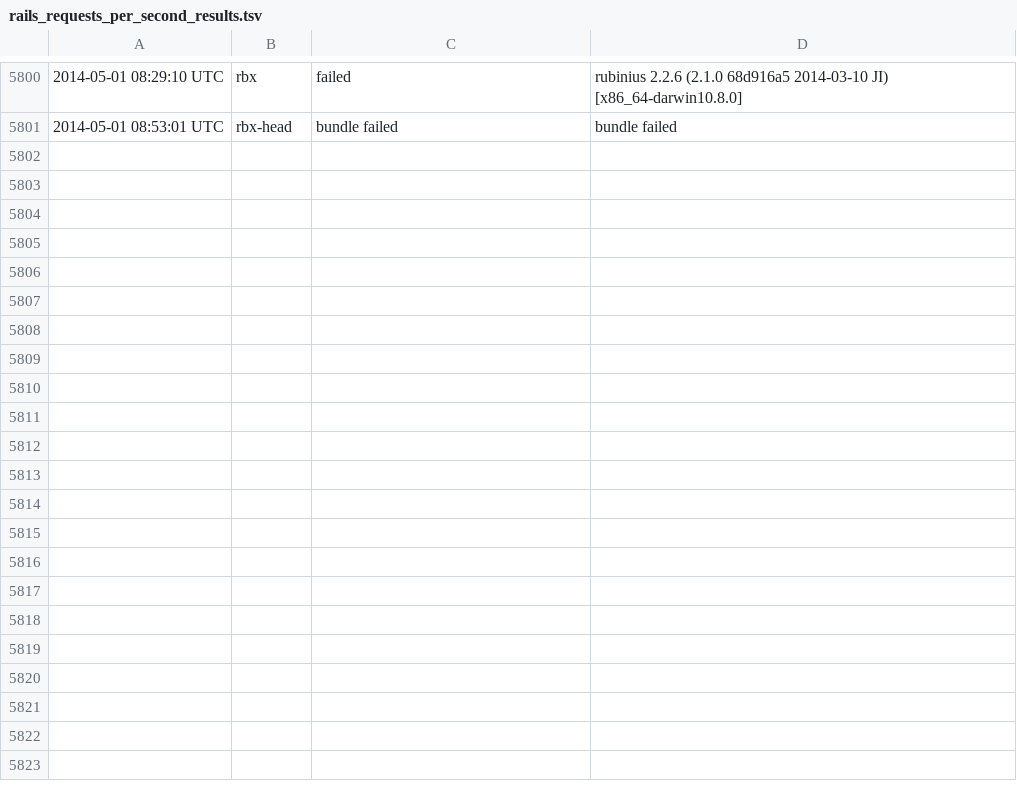
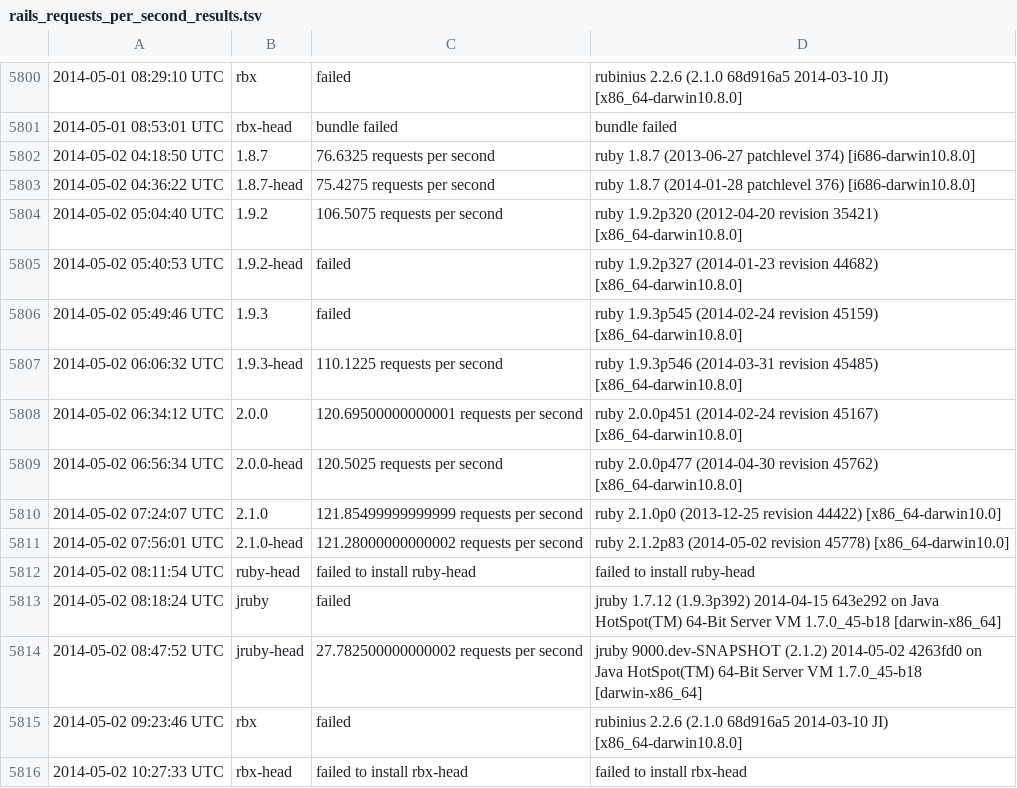
Before and after one commit to brianhempel/isrubyfastyet, a TSV file: results/rails_requests_per_second_results.tsv, drawn as a sheet; only a part is shown, gaps mark what is left out; the diff names each change by its address in the sheet, - before the commit and + after, or states it on an @@ line.

Commit message:
Autorunner: Results

```diff
--- a/results/rails_requests_per_second_results.tsv
+++ b/results/rails_requests_per_second_results.tsv
+row 5802: 2014-05-02 04:18:50 UTC | 1.8.7 | 76.6325 requests per second | ruby 1.8.7 (2013-06-27 patchlevel 374) [i686-darwin10.8.0]
+row 5803: 2014-05-02 04:36:22 UTC | 1.8.7-head | 75.4275 requests per second | ruby 1.8.7 (2014-01-28 patchlevel 376) [i686-darwin10.8.0]
+row 5804: 2014-05-02 05:04:40 UTC | 1.9.2 | 106.5075 requests per second | ruby 1.9.2p320 (2012-04-20 revision 35421) [x86_64-darwin10.8.0]
+row 5805: 2014-05-02 05:40:53 UTC | 1.9.2-head | failed | ruby 1.9.2p327 (2014-01-23 revision 44682) [x86_64-darwin10.8.0]
+row 5806: 2014-05-02 05:49:46 UTC | 1.9.3 | failed | ruby 1.9.3p545 (2014-02-24 revision 45159) [x86_64-darwin10.8.0]
+row 5807: 2014-05-02 06:06:32 UTC | 1.9.3-head | 110.1225 requests per second | ruby 1.9.3p546 (2014-03-31 revision 45485) [x86_64-darwin10.8.0]
+row 5808: 2014-05-02 06:34:12 UTC | 2.0.0 | 120.69500000000001 requests per second | ruby 2.0.0p451 (2014-02-24 revision 45167) [x86_64-darwin10.8.0]
+row 5809: 2014-05-02 06:56:34 UTC | 2.0.0-head | 120.5025 requests per second | ruby 2.0.0p477 (2014-04-30 revision 45762) [x86_64-darwin10.8.0]
+row 5810: 2014-05-02 07:24:07 UTC | 2.1.0 | 121.85499999999999 requests per second | ruby 2.1.0p0 (2013-12-25 revision 44422) [x86_64-darwin10.0]
+row 5811: 2014-05-02 07:56:01 UTC | 2.1.0-head | 121.28000000000002 requests per second | ruby 2.1.2p83 (2014-05-02 revision 45778) [x86_64-darwin10.0]
+row 5812: 2014-05-02 08:11:54 UTC | ruby-head | failed to install ruby-head | failed to install ruby-head
+row 5813: 2014-05-02 08:18:24 UTC | jruby | failed | jruby 1.7.12 (1.9.3p392) 2014-04-15 643e292 on Java HotSpot(TM) 64-Bit Server VM 1.7.0_45-b18 [darwin-x86_64]
+row 5814: 2014-05-02 08:47:52 UTC | jruby-head | 27.782500000000002 requests per second | jruby 9000.dev-SNAPSHOT (2.1.2) 2014-05-02 4263fd0 on Java HotSpot(TM) 64-Bit Server VM 1.7.0_45-b18 [darwin-x86_64]
+row 5815: 2014-05-02 09:23:46 UTC | rbx | failed | rubinius 2.2.6 (2.1.0 68d916a5 2014-03-10 JI) [x86_64-darwin10.8.0]
+row 5816: 2014-05-02 10:27:33 UTC | rbx-head | failed to install rbx-head | failed to install rbx-head
```
Also changed, not shown: results/rails_memory_usage_results.tsv, results/rails_requests_per_second_steady_state_results.tsv, 1 other file.
